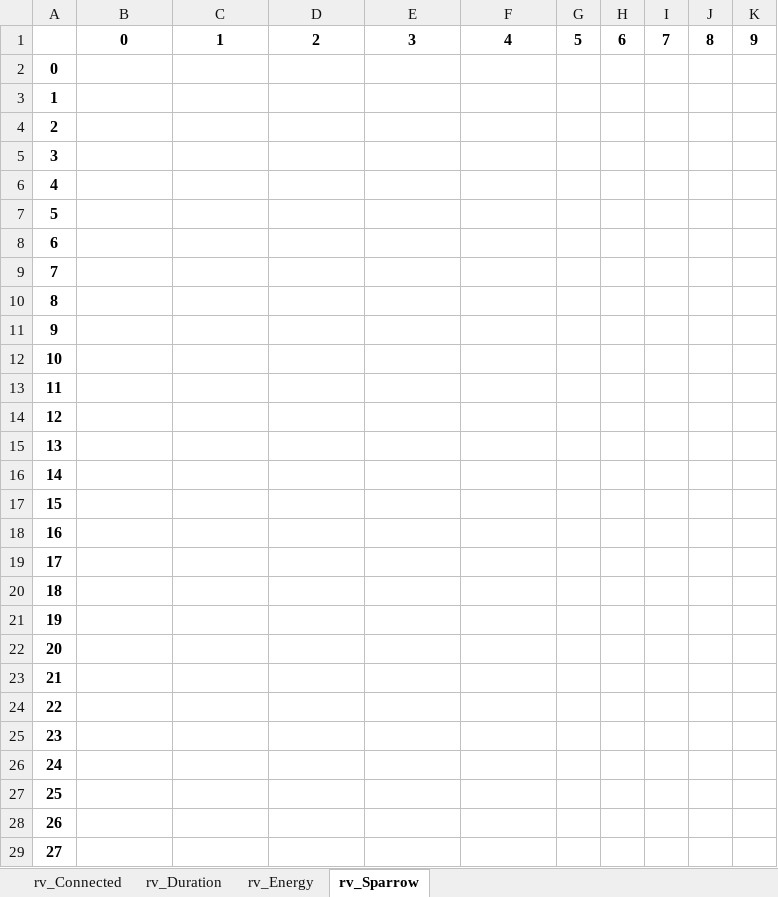
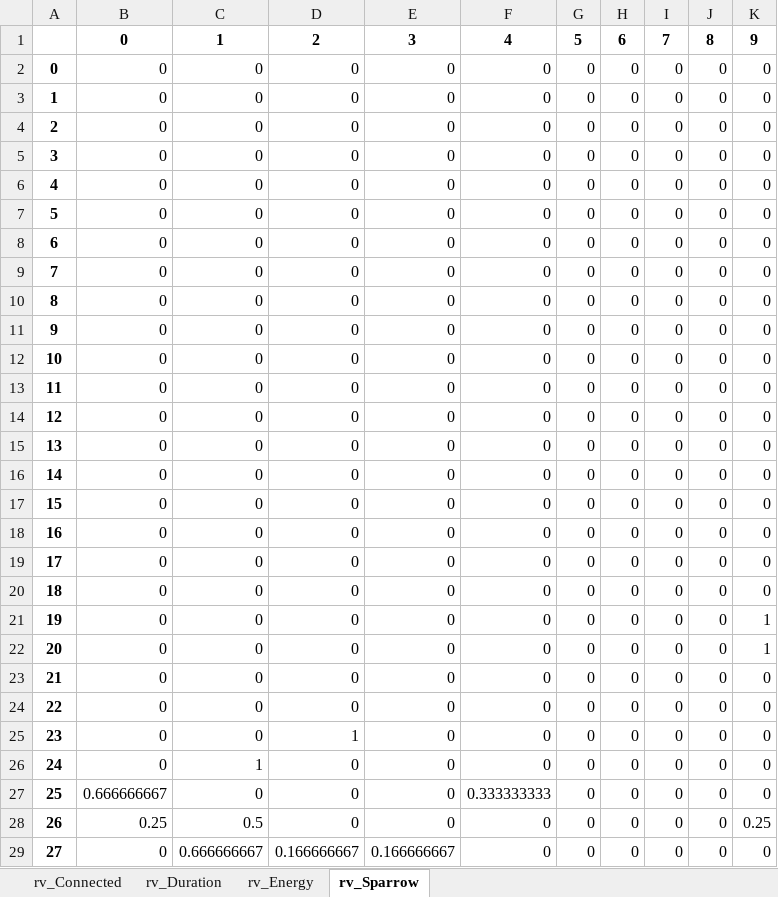
Before and after one commit to apalom/EV-Flexibility, an Excel workbook: exports/PackSize-Flexibility/1-RandomVariable.xlsx, sheet rv_Sparrow, drawn as a sheet; only a part is shown; values as stored, in another font and other column widths than the file's, no borders; the diff covers the shown part only; the diff names each change by its address in the sheet, - before the commit and + after, or states it on an @@ line.

```diff
--- a/exports/PackSize-Flexibility/1-RandomVariable.xlsx (sheet rv_Sparrow)
+++ b/exports/PackSize-Flexibility/1-RandomVariable.xlsx (sheet rv_Sparrow)
-B2:B26: (empty)
+B2:B26: 0
-C2:C25: (empty)
+C2:C25: 0
-D2:D24: (empty)
+D2:D24: 0
-E2:E28: (empty)
+E2:E28: 0
-F2:F26: (empty)
+F2:F26: 0
-G2:G29: (empty)
+G2:G29: 0
-H2:H29: (empty)
+H2:H29: 0
-I2:I29: (empty)
+I2:I29: 0
-J2:J29: (empty)
+J2:J29: 0
-K2:K20: (empty)
+K2:K20: 0
-K21:K22: (empty)
+K21:K22: 1
-K23:K27: (empty)
+K23:K27: 0
-D25: (empty)
+D25: 1
-C26: (empty)
+C26: 1
-D26:D28: (empty)
+D26:D28: 0
-B27: (empty)
+B27: 0.666666667
-C27: (empty)
+C27: 0
-F27: (empty)
+F27: 0.333333333
-B28: (empty)
+B28: 0.25
-C28: (empty)
+C28: 0.5
-F28:F29: (empty)
+F28:F29: 0
-K28: (empty)
+K28: 0.25
-B29: (empty)
+B29: 0
-C29: (empty)
+C29: 0.666666667
-D29: (empty)
+D29: 0.166666667
-E29: (empty)
+E29: 0.166666667
-K29: (empty)
+K29: 0
```
Also changed, not shown: 680 edited cells elsewhere in this sheet, sheet rv_Duration, sheet rv_Energy, sheet rv_Connected, exports/PackSize-Flexibility/2-RandomVariable.xlsx, exports/PackSize-Flexibility/3-RandomVariable.xlsx, 26 other files.
